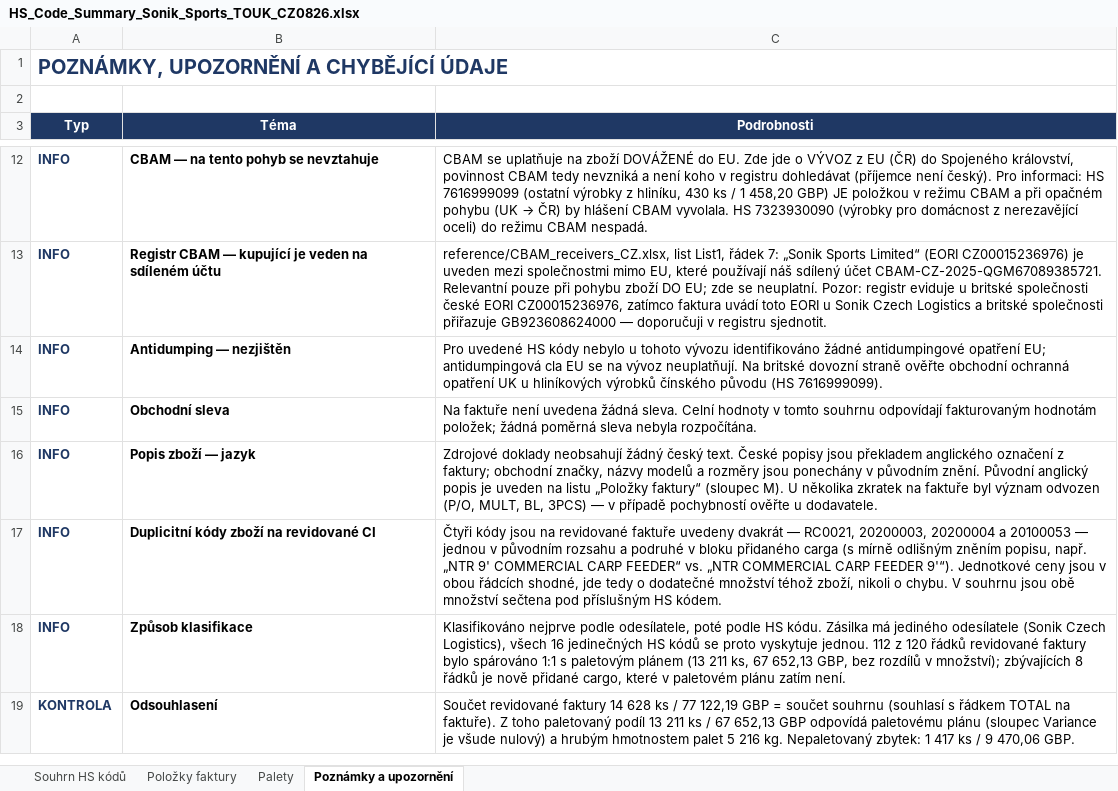
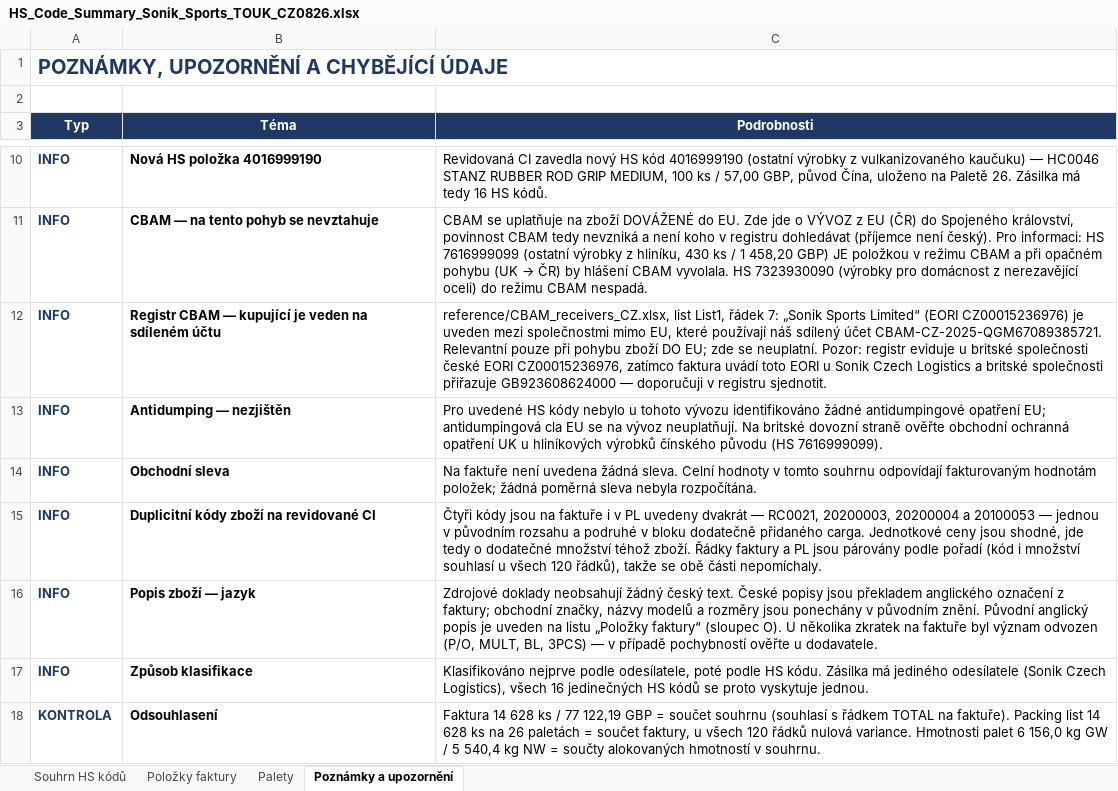
Before and after one commit to Kseni-ia/customs, an Excel workbook: output/HS_Code_Summary_Sonik_Sports_TOUK_CZ0826.xlsx, sheet Poznámky a upozornění, drawn as a sheet; only a part is shown, gaps mark what is left out; values as stored, in another font and other column widths than the file's, no borders; removed rows and columns are numbered as before the commit, all else as after; the diff covers the shown part only; the diff names each change by its address in the sheet, - before the commit and + after, or states it on an @@ line.

```diff
--- a/output/HS_Code_Summary_Sonik_Sports_TOUK_CZ0826.xlsx (sheet Poznámky a upozornění)
+++ b/output/HS_Code_Summary_Sonik_Sports_TOUK_CZ0826.xlsx (sheet Poznámky a upozornění)
+row 10: INFO | Nová HS položka 4016999190 | Revidovaná CI zavedla nový HS kód 4016999190 (ostatní výrobky z vulkanizovaného kaučuku) — HC0046 STANZ RUBBER ROD GRIP MEDIUM, 100 ks / 57,00 GBP, původ Čína, uloženo na Paletě 26. Zásilka má tedy 16 HS kódů.
+row 15: INFO | Duplicitní kódy zboží na revidované CI | Čtyři kódy jsou na faktuře i v PL uvedeny dvakrát — RC0021, 20200003, 20200004 a 20100053 — jednou v původním rozsahu a podruhé v bloku dodatečně přidaného carga. Jednotkové ceny jsou shodné, jde tedy o dodatečné množství téhož zboží. Řádky faktury a PL jsou párovány podle pořadí (kód i množství souhlasí u všech 120 řádků), takže se obě části nepomíchaly.
-C16 (Podrobnosti): …faktury“ (sloupec M). U několika…
+C16 (Podrobnosti): …faktury“ (sloupec O). U několika…
-row 17: INFO | Duplicitní kódy zboží na revidované CI | Čtyři kódy jsou na revidované faktuře uvedeny dvakrát — RC0021, 20200003, 20200004 a 20100053 — jednou v původním rozsahu a podruhé v bloku přidaného carga (s mírně odlišným zněním popisu, např. „NTR 9' COMMERCIAL CARP FEEDER“ vs. „NTR COMMERCIAL CARP FEEDER 9'“). Jednotkové ceny jsou v obou řádcích shodné, jde tedy o dodatečné množství téhož zboží, nikoli o chybu. V souhrnu jsou obě množství sečtena pod příslušným HS kódem.
-C17 (Podrobnosti): …vyskytuje jednou. 112 z 120 řádků revidované faktury bylo spárováno 1:1 s paletovým plánem (13 211 ks, 67 652,13 GBP, bez rozdílů v množství); zbývajících 8 řádků je nově přidané cargo, které v paletovém plánu zatím není.
+C17 (Podrobnosti): …vyskytuje jednou.
-C18 (Podrobnosti): Součet revidované faktury 14 628 ks / 77 122,19 GBP = součet souhrnu (souhlasí s řádkem TOTAL na faktuře). Z toho paletovaný podíl 13 211 ks / 67 652,13 GBP odpovídá paletovému plánu (sloupec Variance je všude nulový) a hrubým hmotnostem palet 5 216 kg. Nepaletovaný zbytek: 1 417 ks / 9 470,06 GBP.
+C18 (Podrobnosti): Faktura 14 628 ks / 77 122,19 GBP = součet souhrnu (souhlasí s řádkem TOTAL na faktuře). Packing list 14 628 ks na 26 paletách = součet faktury, u všech 120 řádků nulová variance. Hmotnosti palet 6 156,0 kg GW / 5 540,4 kg NW = součty alokovaných hmotností v souhrnu.
```
Also changed, not shown: 2 added rows, 4 removed rows and 2 edited cells elsewhere in this sheet, sheet Položky faktury, sheet Palety, sheet Souhrn HS kódů.
